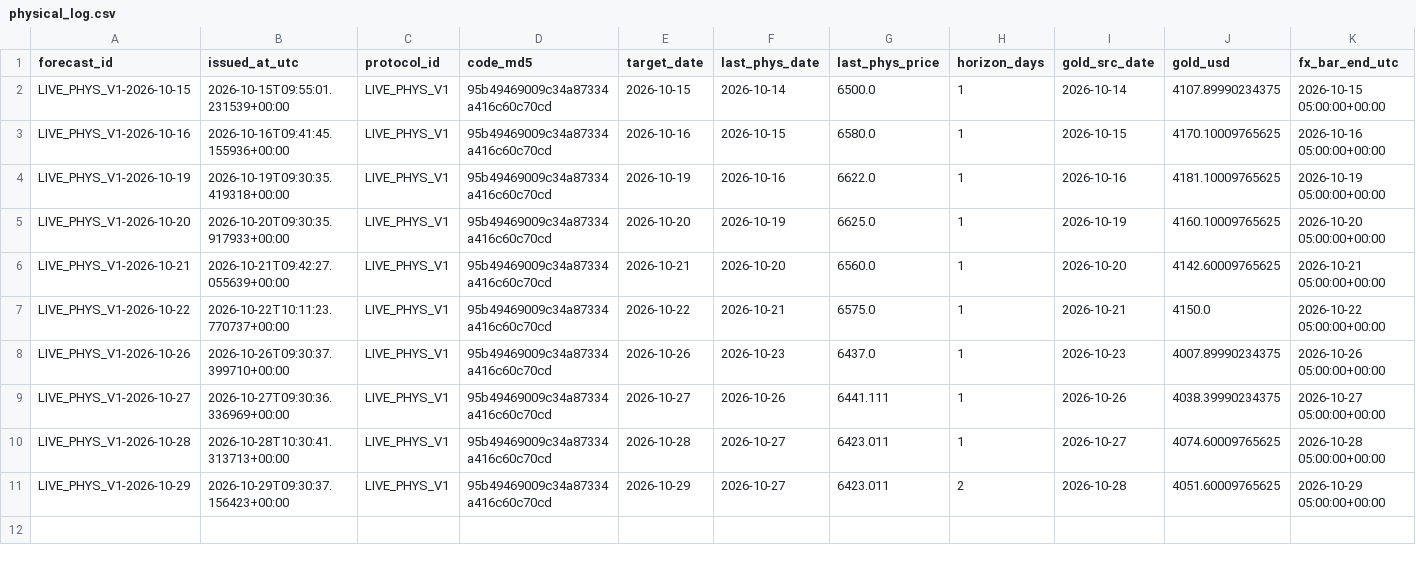
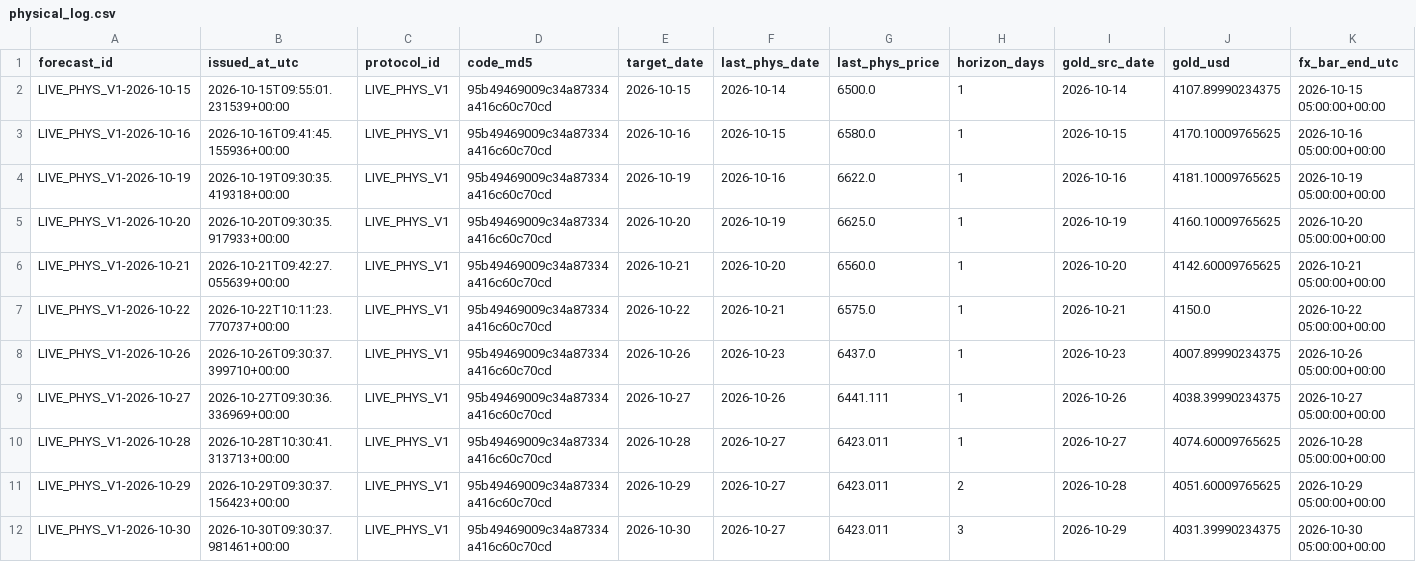
Before and after one commit to 03betulpehlivan/turkey-gold-price-forecast, a CSV file: research/live/physical_log.csv, drawn as a sheet; only a part is shown; rows hold the shown columns only; the diff names each change by its address in the sheet, - before the commit and + after, or states it on an @@ line.

```diff
--- a/research/live/physical_log.csv
+++ b/research/live/physical_log.csv
+row 12: LIVE_PHYS_V1-2026-10-30 | 2026-10-30T09:30:37.981461+00:00 | LIVE_PHYS_V1 | 95b49469009c34a87334a416c60c70cd | 2026-10-30 | 2026-10-27 | 6423.011 | 3 | 2026-10-29 | 4031.39990234375 | 2026-10-30 05:00:00+00:00
```
Also changed, not shown: research/live/physical_intervals_log.csv.
